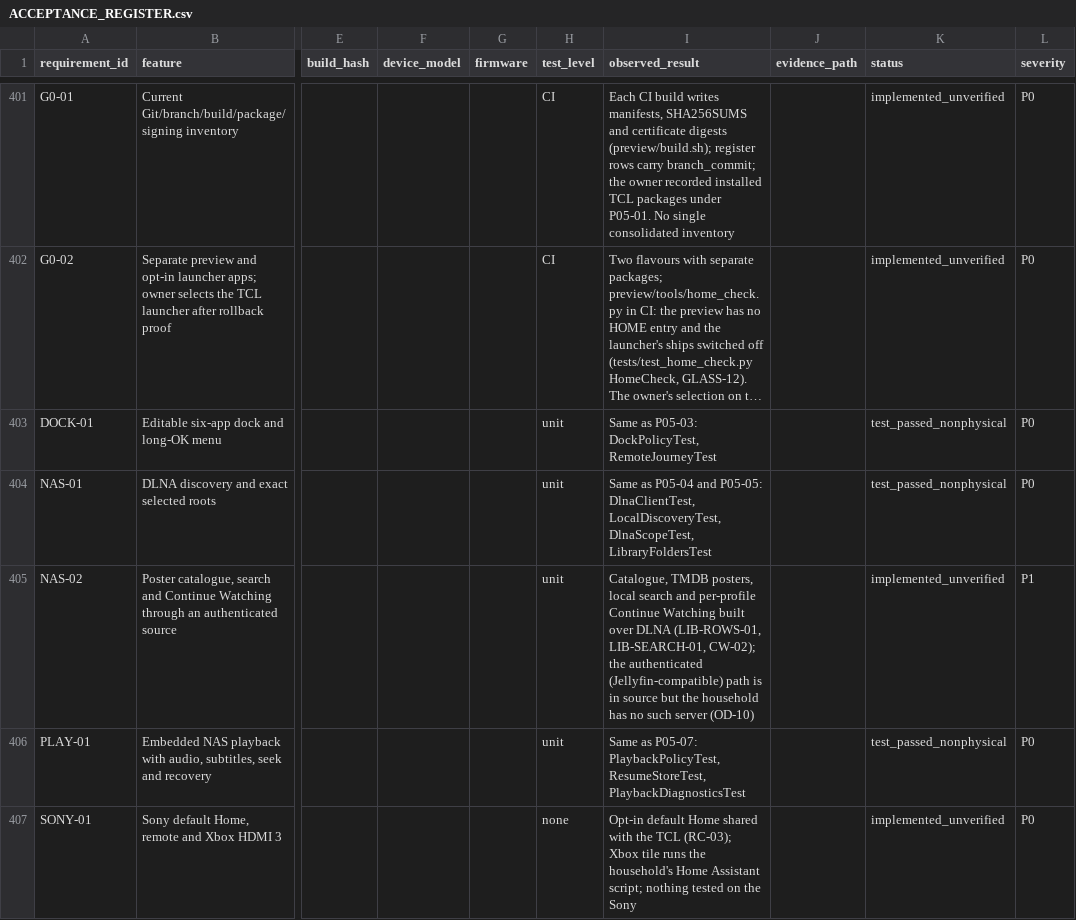
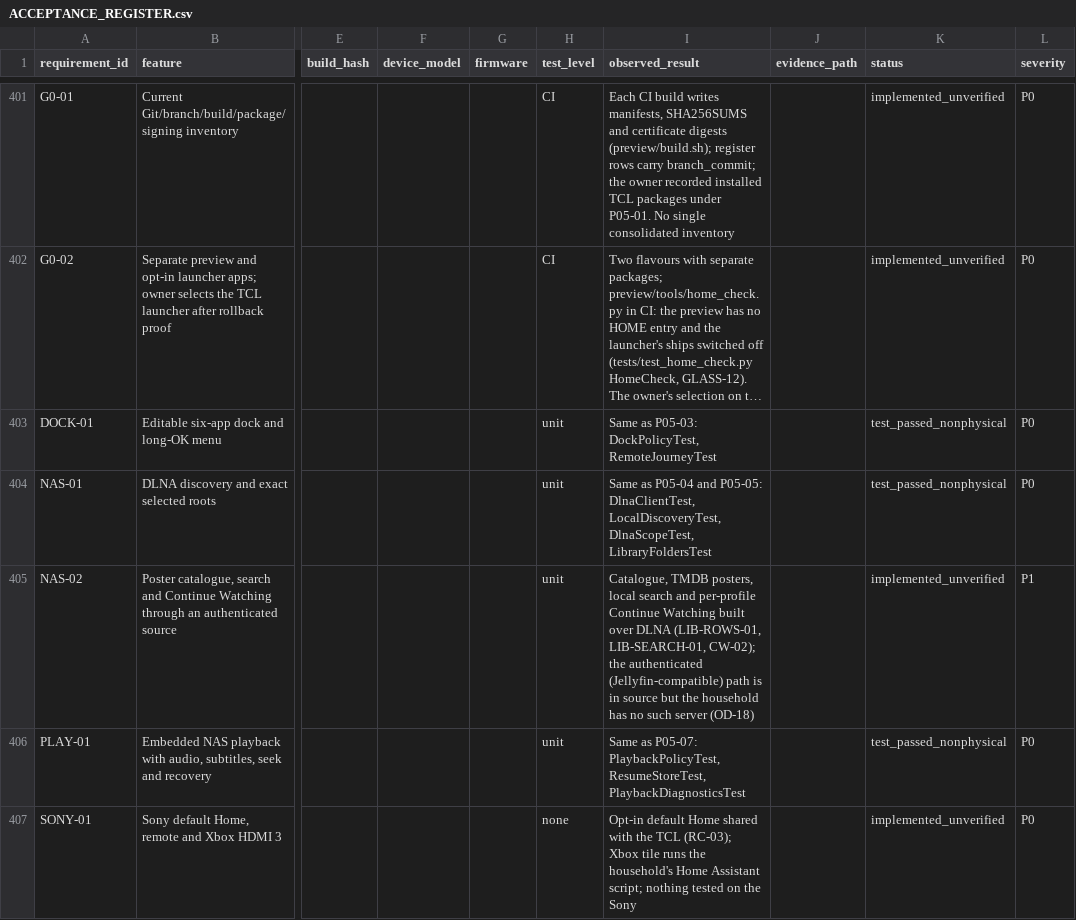
Before and after one commit to tcrosswell-99/Unified-TV, a CSV file: docs/ACCEPTANCE_REGISTER.csv, drawn as a sheet; only a part is shown, gaps mark what is left out; long unchanged cells end in …; the diff covers the shown part only; the diff names each change by its address in the sheet, - before the commit and + after, or states it on an @@ line.

```diff
--- a/docs/ACCEPTANCE_REGISTER.csv
+++ b/docs/ACCEPTANCE_REGISTER.csv
-I405 (observed_result): …such server (OD-10)
+I405 (observed_result): …such server (OD-18)
```
Also changed, not shown: 99 edited cells elsewhere in this file, 37 other files.
